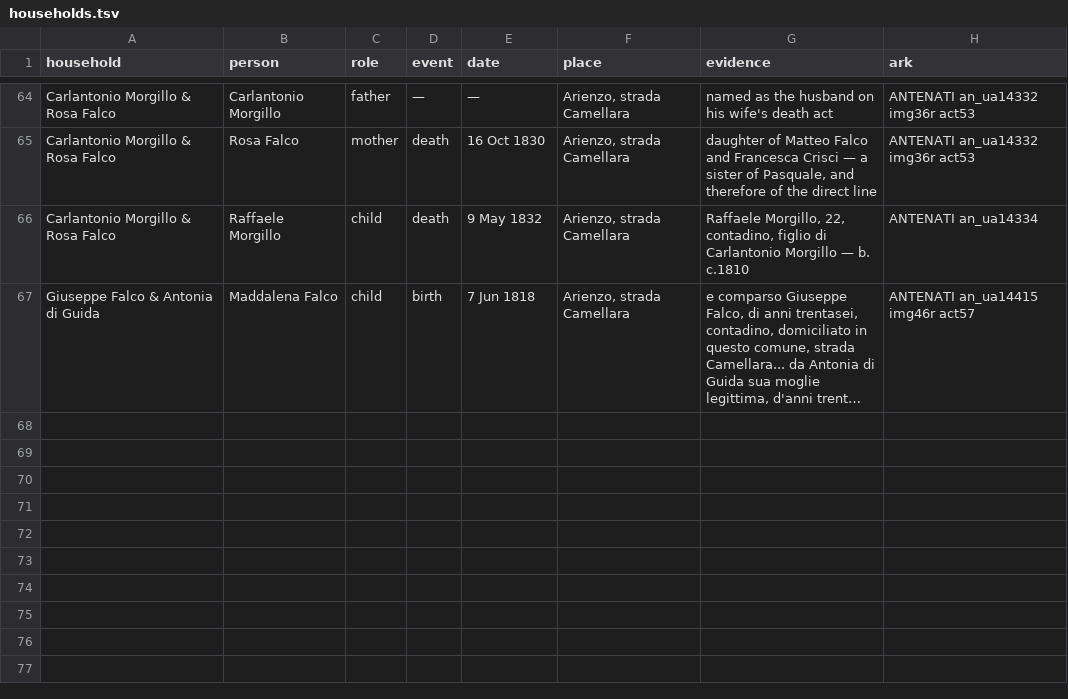
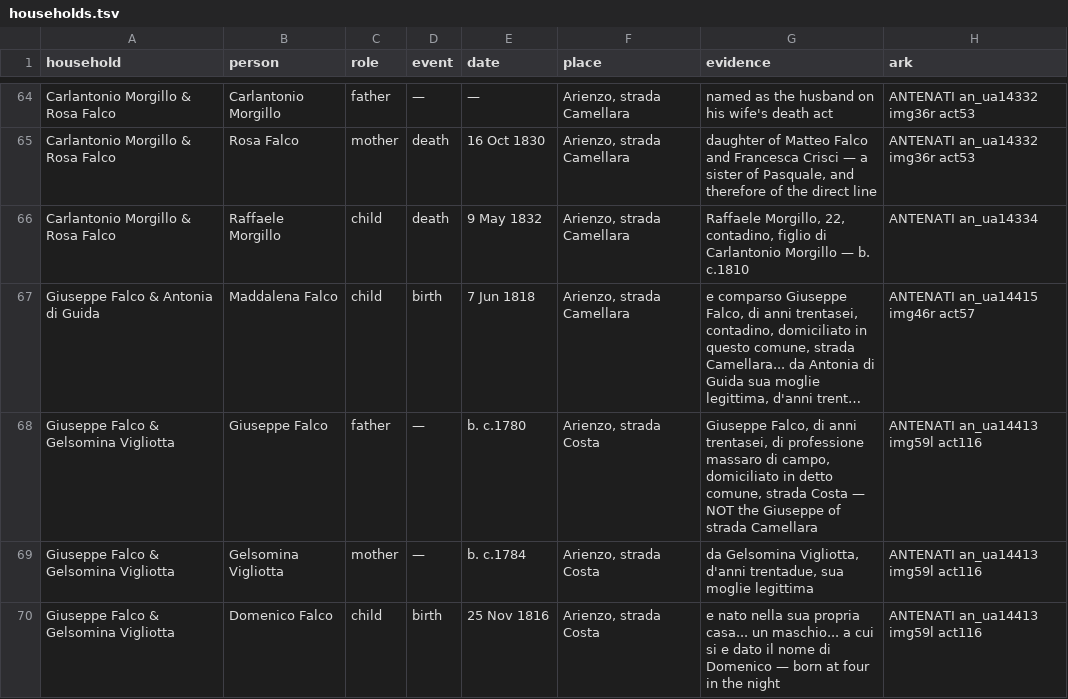
Before and after one commit to daviddef/TheFalco, a TSV file: data/households.tsv, drawn as a sheet; only a part is shown, gaps mark what is left out; long unchanged cells end in …; the diff names each change by its address in the sheet, - before the commit and + after, or states it on an @@ line.

```diff
--- a/data/households.tsv
+++ b/data/households.tsv
+row 68: Giuseppe Falco & Gelsomina Vigliotta | Giuseppe Falco | father | — | b. c.1780 | Arienzo, strada Costa | Giuseppe Falco, di anni trentasei, di professione massaro di campo, domiciliato in detto comune, strada Costa — NOT the Giuseppe of strada Camellara | ANTENATI an_ua14413 img59l act116
+row 69: Giuseppe Falco & Gelsomina Vigliotta | Gelsomina Vigliotta | mother | — | b. c.1784 | Arienzo, strada Costa | da Gelsomina Vigliotta, d'anni trentadue, sua moglie legittima | ANTENATI an_ua14413 img59l act116
+row 70: Giuseppe Falco & Gelsomina Vigliotta | Domenico Falco | child | birth | 25 Nov 1816 | Arienzo, strada Costa | e nato nella sua propria casa... un maschio... a cui si e dato il nome di Domenico — born at four in the night | ANTENATI an_ua14413 img59l act116
```
Also changed, not shown: data/people-register.tsv, data/record-citations.tsv, 5 other files.
